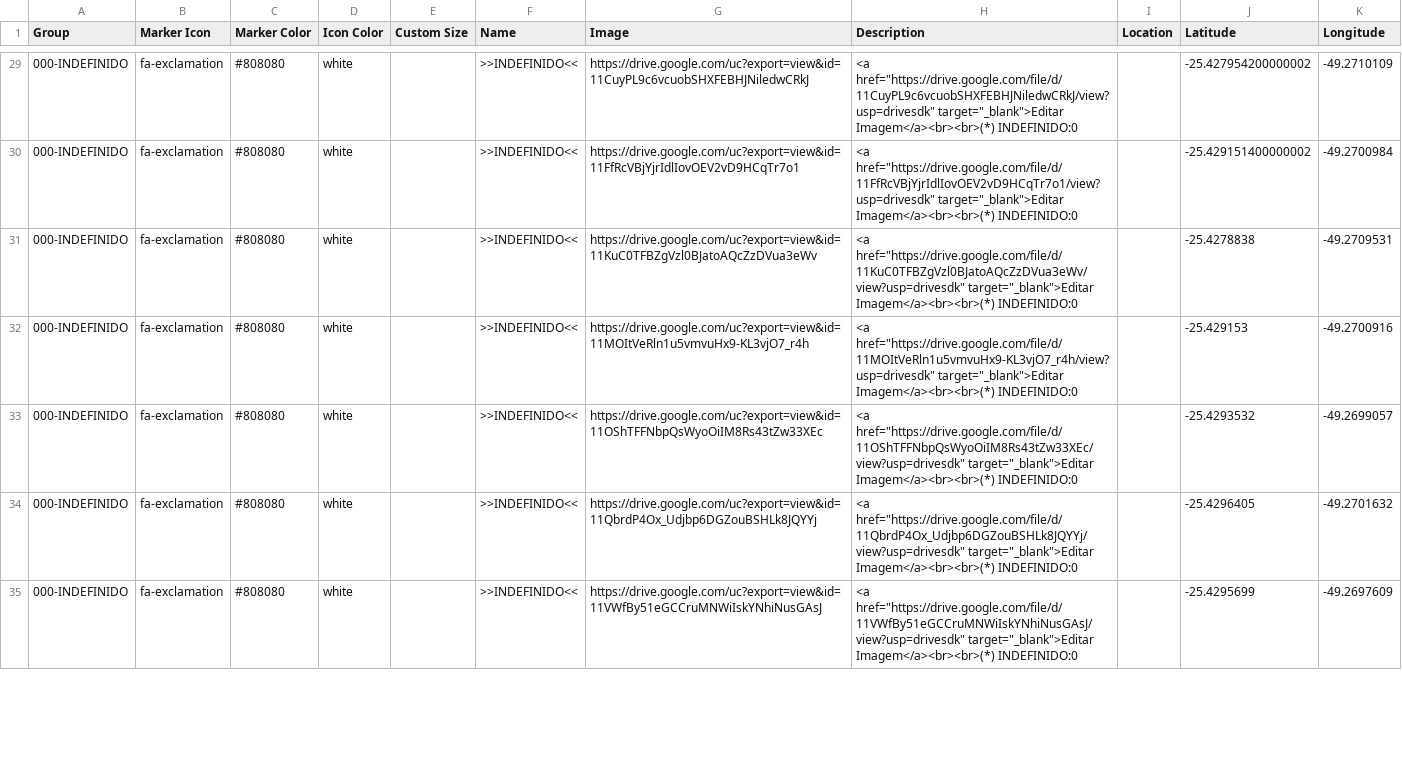
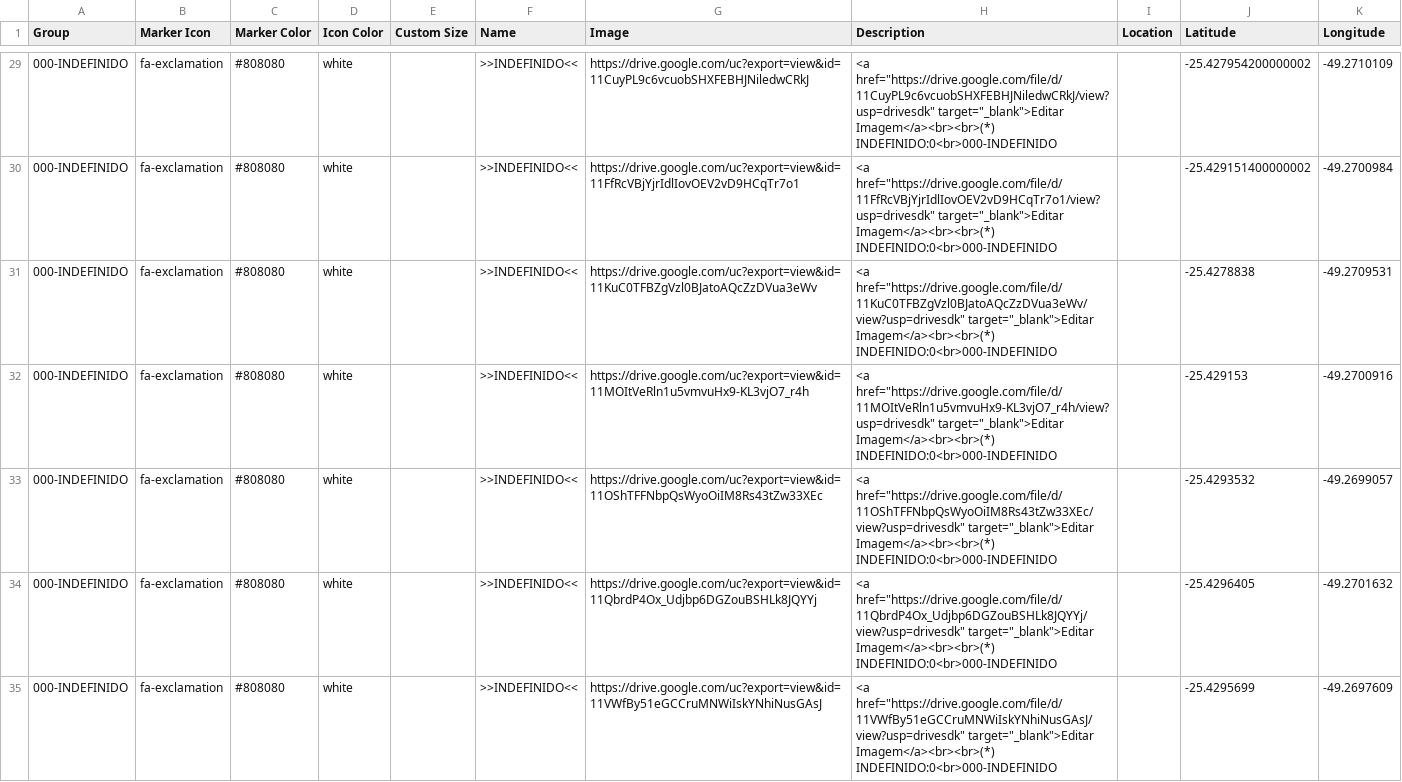
Before and after one commit to debritto/map, a CSV file: csv/Points.csv, drawn as a sheet; only a part is shown, gaps mark what is left out; the diff covers the shown part only.

Commit message:
upd

```diff
--- a/csv/Points.csv
+++ b/csv/Points.csv
@@ -29,7 +29,7 @@ Group,Marker Icon,Marker Color,Icon Color,Custom Size,Name,Image,Description,Loc
-000-INDEFINIDO,fa-exclamation,#808080,white,,>>INDEFINIDO<<,https://drive.google.com/uc?export=view&id=11CuyPL9c6vcuobSHXFEBHJNiledwCRkJ,"<a href=""https://drive.google.com/file/d/11CuyPL9c6vcuobSHXFEBHJNiledwCRkJ/view?usp=drivesdk"" target=""_blank"">Editar Imagem</a><br><br>(*) INDEFINIDO:0",,-25.427954200000002,-49.2710109
-000-INDEFINIDO,fa-exclamation,#808080,white,,>>INDEFINIDO<<,https://drive.google.com/uc?export=view&id=11FfRcVBjYjrIdlIovOEV2vD9HCqTr7o1,"<a href=""https://drive.google.com/file/d/11FfRcVBjYjrIdlIovOEV2vD9HCqTr7o1/view?usp=drivesdk"" target=""_blank"">Editar Imagem</a><br><br>(*) INDEFINIDO:0",,-25.429151400000002,-49.2700984
-000-INDEFINIDO,fa-exclamation,#808080,white,,>>INDEFINIDO<<,https://drive.google.com/uc?export=view&id=11KuC0TFBZgVzl0BJatoAQcZzDVua3eWv,"<a href=""https://drive.google.com/file/d/11KuC0TFBZgVzl0BJatoAQcZzDVua3eWv/view?usp=drivesdk"" target=""_blank"">Editar Imagem</a><br><br>(*) INDEFINIDO:0",,-25.4278838,-49.2709531
-000-INDEFINIDO,fa-exclamation,#808080,white,,>>INDEFINIDO<<,https://drive.google.com/uc?export=view&id=11MOItVeRln1u5vmvuHx9-KL3vjO7_r4h,"<a href=""https://drive.google.com/file/d/11MOItVeRln1u5vmvuHx9-KL3vjO7_r4h/view?usp=drivesdk"" target=""_blank"">Editar Imagem</a><br><br>(*) INDEFINIDO:0",,-25.429153,-49.2700916
-000-INDEFINIDO,fa-exclamation,#808080,white,,>>INDEFINIDO<<,https://drive.google.com/uc?export=view&id=11OShTFFNbpQsWyoOiIM8Rs43tZw33XEc,"<a href=""https://drive.google.com/file/d/11OShTFFNbpQsWyoOiIM8Rs43tZw33XEc/view?usp=drivesdk"" target=""_blank"">Editar Imagem</a><br><br>(*) INDEFINIDO:0",,-25.4293532,-49.2699057
-000-INDEFINIDO,fa-exclamation,#808080,white,,>>INDEFINIDO<<,https://drive.google.com/uc?export=view&id=11QbrdP4Ox_Udjbp6DGZouBSHLk8JQYYj,"<a href=""https://drive.google.com/file/d/11QbrdP4Ox_Udjbp6DGZouBSHLk8JQYYj/view?usp=drivesdk"" target=""_blank"">Editar Imagem</a><br><br>(*) INDEFINIDO:0",,-25.4296405,-49.2701632
-000-INDEFINIDO,fa-exclamation,#808080,white,,>>INDEFINIDO<<,https://drive.google.com/uc?export=view&id=11VWfBy51eGCCruMNWiIskYNhiNusGAsJ,"<a href=""https://drive.google.com/file/d/11VWfBy51eGCCruMNWiIskYNhiNusGAsJ/view?usp=drivesdk"" target=""_blank"">Editar Imagem</a><br><br>(*) INDEFINIDO:0",,-25.4295699,-49.2697609
+000-INDEFINIDO,fa-exclamation,#808080,white,,>>INDEFINIDO<<,https://drive.google.com/uc?export=view&id=11CuyPL9c6vcuobSHXFEBHJNiledwCRkJ,"<a href=""https://drive.google.com/file/d/11CuyPL9c6vcuobSHXFEBHJNiledwCRkJ/view?usp=drivesdk"" target=""_blank"">Editar Imagem</a><br><br>(*) INDEFINIDO:0<br>000-INDEFINIDO",,-25.427954200000002,-49.2710109
+000-INDEFINIDO,fa-exclamation,#808080,white,,>>INDEFINIDO<<,https://drive.google.com/uc?export=view&id=11FfRcVBjYjrIdlIovOEV2vD9HCqTr7o1,"<a href=""https://drive.google.com/file/d/11FfRcVBjYjrIdlIovOEV2vD9HCqTr7o1/view?usp=drivesdk"" target=""_blank"">Editar Imagem</a><br><br>(*) INDEFINIDO:0<br>000-INDEFINIDO",,-25.429151400000002,-49.2700984
+000-INDEFINIDO,fa-exclamation,#808080,white,,>>INDEFINIDO<<,https://drive.google.com/uc?export=view&id=11KuC0TFBZgVzl0BJatoAQcZzDVua3eWv,"<a href=""https://drive.google.com/file/d/11KuC0TFBZgVzl0BJatoAQcZzDVua3eWv/view?usp=drivesdk"" target=""_blank"">Editar Imagem</a><br><br>(*) INDEFINIDO:0<br>000-INDEFINIDO",,-25.4278838,-49.2709531
+000-INDEFINIDO,fa-exclamation,#808080,white,,>>INDEFINIDO<<,https://drive.google.com/uc?export=view&id=11MOItVeRln1u5vmvuHx9-KL3vjO7_r4h,"<a href=""https://drive.google.com/file/d/11MOItVeRln1u5vmvuHx9-KL3vjO7_r4h/view?usp=drivesdk"" target=""_blank"">Editar Imagem</a><br><br>(*) INDEFINIDO:0<br>000-INDEFINIDO",,-25.429153,-49.2700916
+000-INDEFINIDO,fa-exclamation,#808080,white,,>>INDEFINIDO<<,https://drive.google.com/uc?export=view&id=11OShTFFNbpQsWyoOiIM8Rs43tZw33XEc,"<a href=""https://drive.google.com/file/d/11OShTFFNbpQsWyoOiIM8Rs43tZw33XEc/view?usp=drivesdk"" target=""_blank"">Editar Imagem</a><br><br>(*) INDEFINIDO:0<br>000-INDEFINIDO",,-25.4293532,-49.2699057
+000-INDEFINIDO,fa-exclamation,#808080,white,,>>INDEFINIDO<<,https://drive.google.com/uc?export=view&id=11QbrdP4Ox_Udjbp6DGZouBSHLk8JQYYj,"<a href=""https://drive.google.com/file/d/11QbrdP4Ox_Udjbp6DGZouBSHLk8JQYYj/view?usp=drivesdk"" target=""_blank"">Editar Imagem</a><br><br>(*) INDEFINIDO:0<br>000-INDEFINIDO",,-25.4296405,-49.2701632
+000-INDEFINIDO,fa-exclamation,#808080,white,,>>INDEFINIDO<<,https://drive.google.com/uc?export=view&id=11VWfBy51eGCCruMNWiIskYNhiNusGAsJ,"<a href=""https://drive.google.com/file/d/11VWfBy51eGCCruMNWiIskYNhiNusGAsJ/view?usp=drivesdk"" target=""_blank"">Editar Imagem</a><br><br>(*) INDEFINIDO:0<br>000-INDEFINIDO",,-25.4295699,-49.2697609
```
Also changed, not shown: 191 edited cells elsewhere in this file.
